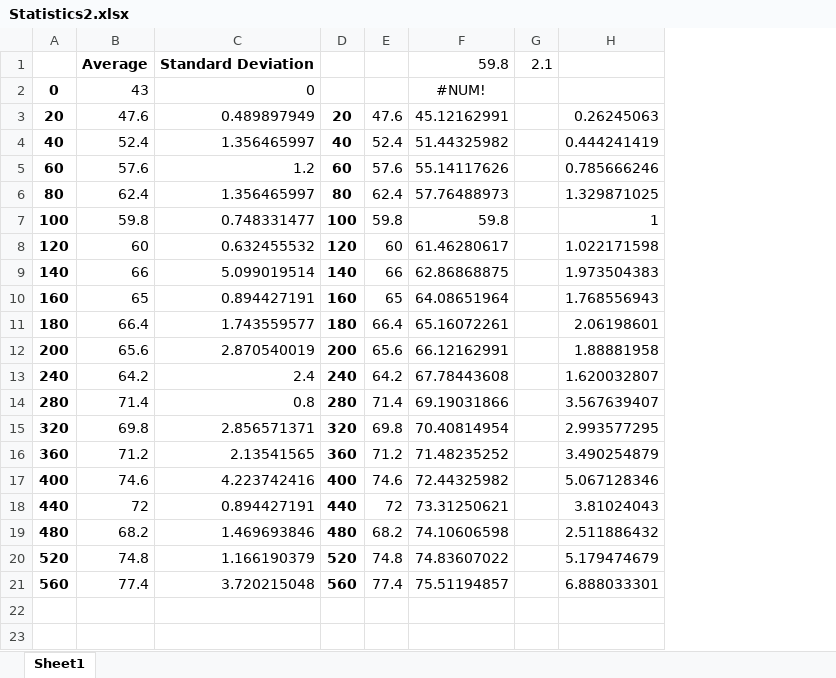
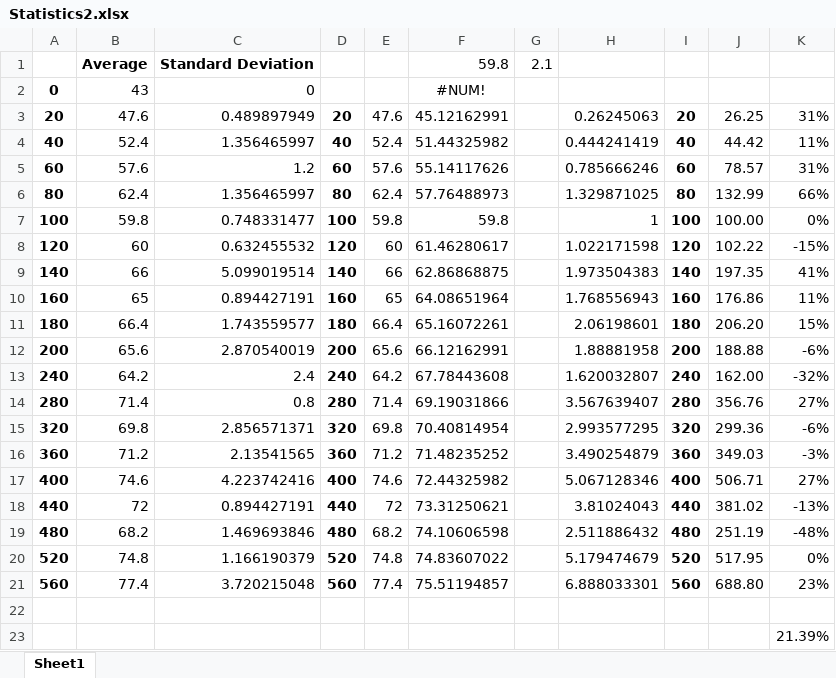
Before and after one commit to JADM98/Vamia-SerialPortReading, an Excel workbook: Measurements/Test 1 - No obstacles/Statistics2.xlsx, sheet Sheet1, drawn as a sheet; values as stored, in another font and other column widths than the file's, no borders; charts and pictures not drawn; the diff names each change by its address in the sheet, - before the commit and + after, or states it on an @@ line.

```diff
--- a/Measurements/Test 1 - No obstacles/Statistics2.xlsx (sheet Sheet1)
+++ b/Measurements/Test 1 - No obstacles/Statistics2.xlsx (sheet Sheet1)
+column I, rows 3-21: 20 | 40 | 60 | 80 | 100 | 120 | 140 | 160 | 180 | 200 | 240 | 280 | 320 | 360 | 400 | 440 | 480 | 520 | 560
+column J, rows 3-21: 26.25 | 44.42 | 78.57 | 132.99 | 100.00 | 102.22 | 197.35 | 176.86 | 206.20 | 188.88 | 162.00 | 356.76 | 299.36 | 349.03 | 506.71 | 381.02 | 251.19 | 517.95 | 688.80
+column K, rows 3-21: 31% | 11% | 31% | 66% | 0% | -15% | 41% | 11% | 15% | -6% | -32% | 27% | -6% | -3% | 27% | -13% | -48% | 0% | 23%
+row 22: (empty)
+row 23:  |  |  |  |  |  |  |  |  |  | 21.39%
```
Also changed, not shown: charts or pictures, Measurements/Test 2 - Chair obstacle/Statistics.xlsx, Measurements/Test 3 - No obstacles VamiaV0/Statistics3.xlsx, 3 other files.
